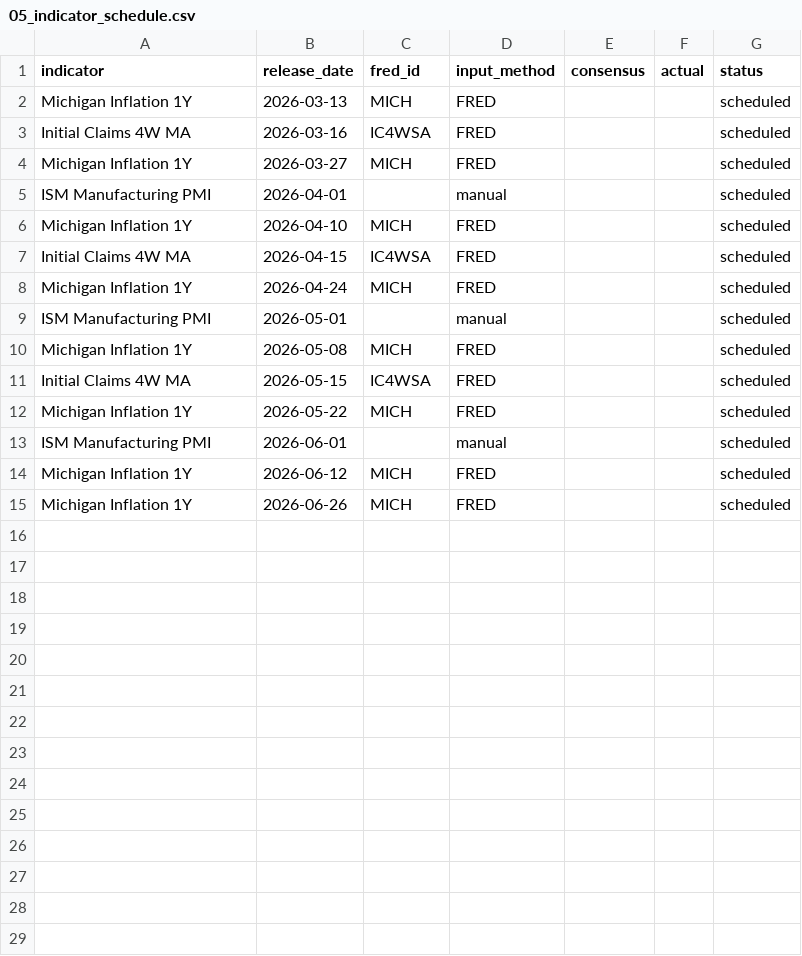
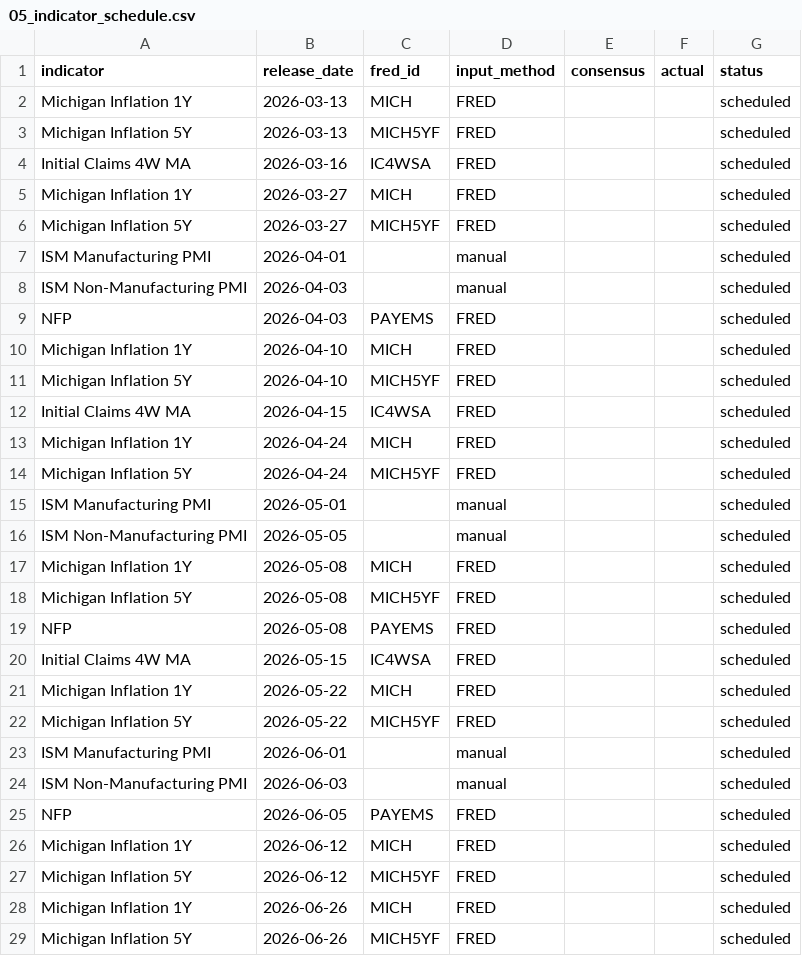
Before and after one commit to Koichi-Shigihara2/TANUKI-NEWS, a CSV file: data/05_indicator_schedule.csv, drawn as a sheet; the diff names each change by its address in the sheet, - before the commit and + after, or states it on an @@ line.

```diff
--- a/data/05_indicator_schedule.csv
+++ b/data/05_indicator_schedule.csv
+row 3: Michigan Inflation 5Y | 2026-03-13 | MICH5YF | FRED |  |  | scheduled
+row 6: Michigan Inflation 5Y | 2026-03-27 | MICH5YF | FRED |  |  | scheduled
+row 8: ISM Non-Manufacturing PMI | 2026-04-03 |  | manual |  |  | scheduled
+row 9: NFP | 2026-04-03 | PAYEMS | FRED |  |  | scheduled
+row 11: Michigan Inflation 5Y | 2026-04-10 | MICH5YF | FRED |  |  | scheduled
+row 14: Michigan Inflation 5Y | 2026-04-24 | MICH5YF | FRED |  |  | scheduled
+row 16: ISM Non-Manufacturing PMI | 2026-05-05 |  | manual |  |  | scheduled
+row 18: Michigan Inflation 5Y | 2026-05-08 | MICH5YF | FRED |  |  | scheduled
+row 19: NFP | 2026-05-08 | PAYEMS | FRED |  |  | scheduled
+row 22: Michigan Inflation 5Y | 2026-05-22 | MICH5YF | FRED |  |  | scheduled
+row 24: ISM Non-Manufacturing PMI | 2026-06-03 |  | manual |  |  | scheduled
+row 25: NFP | 2026-06-05 | PAYEMS | FRED |  |  | scheduled
+row 27: Michigan Inflation 5Y | 2026-06-12 | MICH5YF | FRED |  |  | scheduled
+row 29: Michigan Inflation 5Y | 2026-06-26 | MICH5YF | FRED |  |  | scheduled
```
Also changed, not shown: data/05_fed_context.csv.
